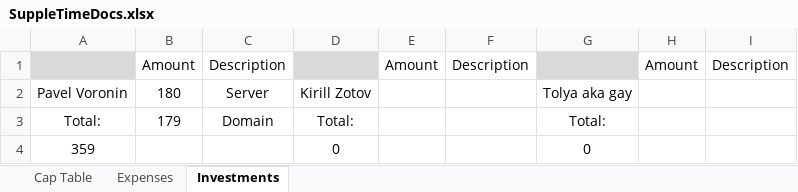
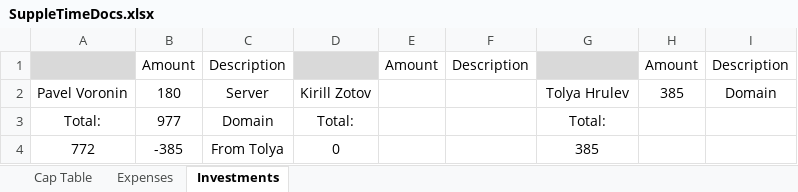
Before and after one commit to serdfxe/SuppleTime, an Excel workbook: docs/SuppleTimeDocs.xlsx, sheet Investments, drawn as a sheet; values as stored, in another font and other column widths than the file's, no borders; removed rows and columns are numbered as before the commit, all else as after; the diff names each change by its address in the sheet, - before the commit and + after, or states it on an @@ line.

```diff
--- a/docs/SuppleTimeDocs.xlsx (sheet Investments)
+++ b/docs/SuppleTimeDocs.xlsx (sheet Investments)
-G2: Tolya aka gay
+G2: Tolya Hrulev
-H2: (empty)
+H2: 385
-I2: (empty)
+I2: Domain
-B3: 179
+B3: 977
-row 4: 359 |  |  | 0 |  |  | 0
+row 4: 772 | -385 | From Tolya | 0 |  |  | 385
```
Also changed, not shown: sheet Cap Table, sheet Expenses, formulas that keep their value.
